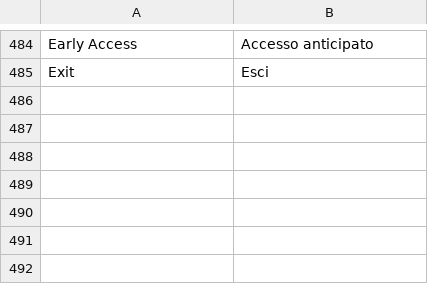
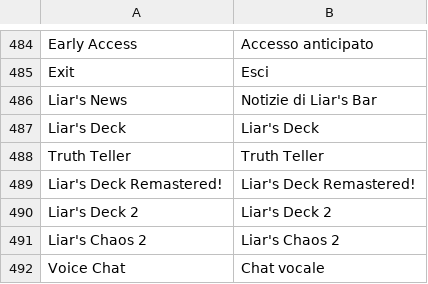
Before and after one commit to sergiotassoni/tasso, a TSV file: codice/traduce/dati/frasi-menu.tsv, drawn as a sheet; only a part is shown, gaps mark what is left out.

```diff
--- a/codice/traduce/dati/frasi-menu.tsv
+++ b/codice/traduce/dati/frasi-menu.tsv
@@ -485 +485,8 @@ Early Access	Accesso anticipato
 Exit	Esci
+Liar's News	Notizie di Liar's Bar
+Liar's Deck	Liar's Deck
+Truth Teller	Truth Teller
+Liar's Deck Remastered!	Liar's Deck Remastered!
+Liar's Deck 2	Liar's Deck 2
+Liar's Chaos 2	Liar's Chaos 2
+Voice Chat	Chat vocale
```
Also changed, not shown: 2 other files.
